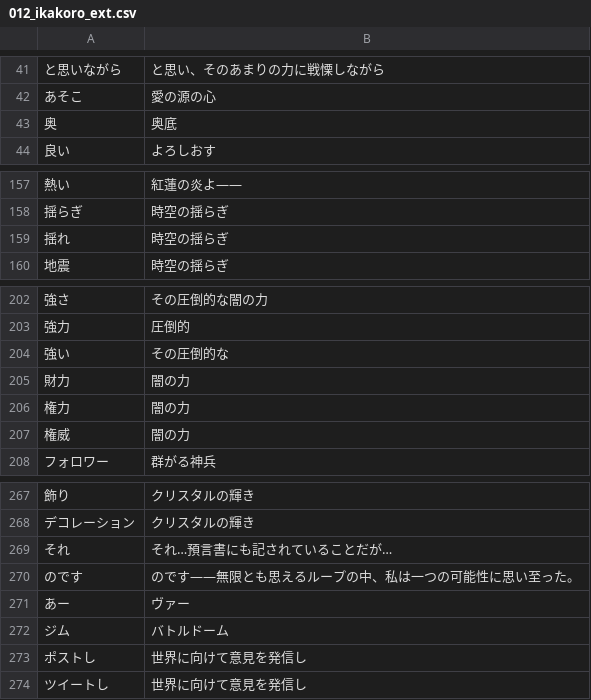
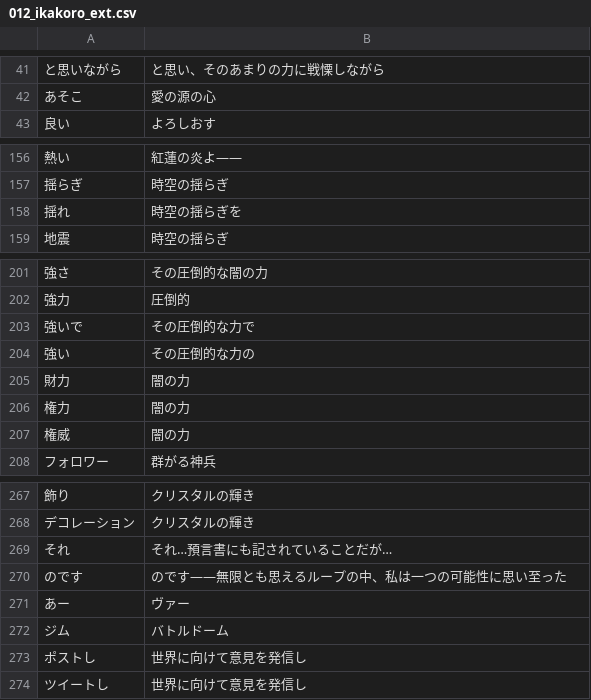
Before and after one commit to CataArt/Umni, a CSV file: 012_ikakoro_ext.csv, drawn as a sheet; only a part is shown, gaps mark what is left out; removed rows and columns are numbered as before the commit, all else as after; the diff names each change by its address in the sheet, - before the commit and + after, or states it on an @@ line.

Commit message:
Updates

```diff
--- a/012_ikakoro_ext.csv
+++ b/012_ikakoro_ext.csv
-row 43: 奥 | 奥底
-B158: 時空の揺らぎ
+B158: 時空の揺らぎを
+row 203: 強いで | その圧倒的な力で
-B204: その圧倒的な
+B204: その圧倒的な力の
-B270: のです――無限とも思えるループの中、私は一つの可能性に思い至った。
+B270: のです――無限とも思えるループの中、私は一つの可能性に思い至った
```
